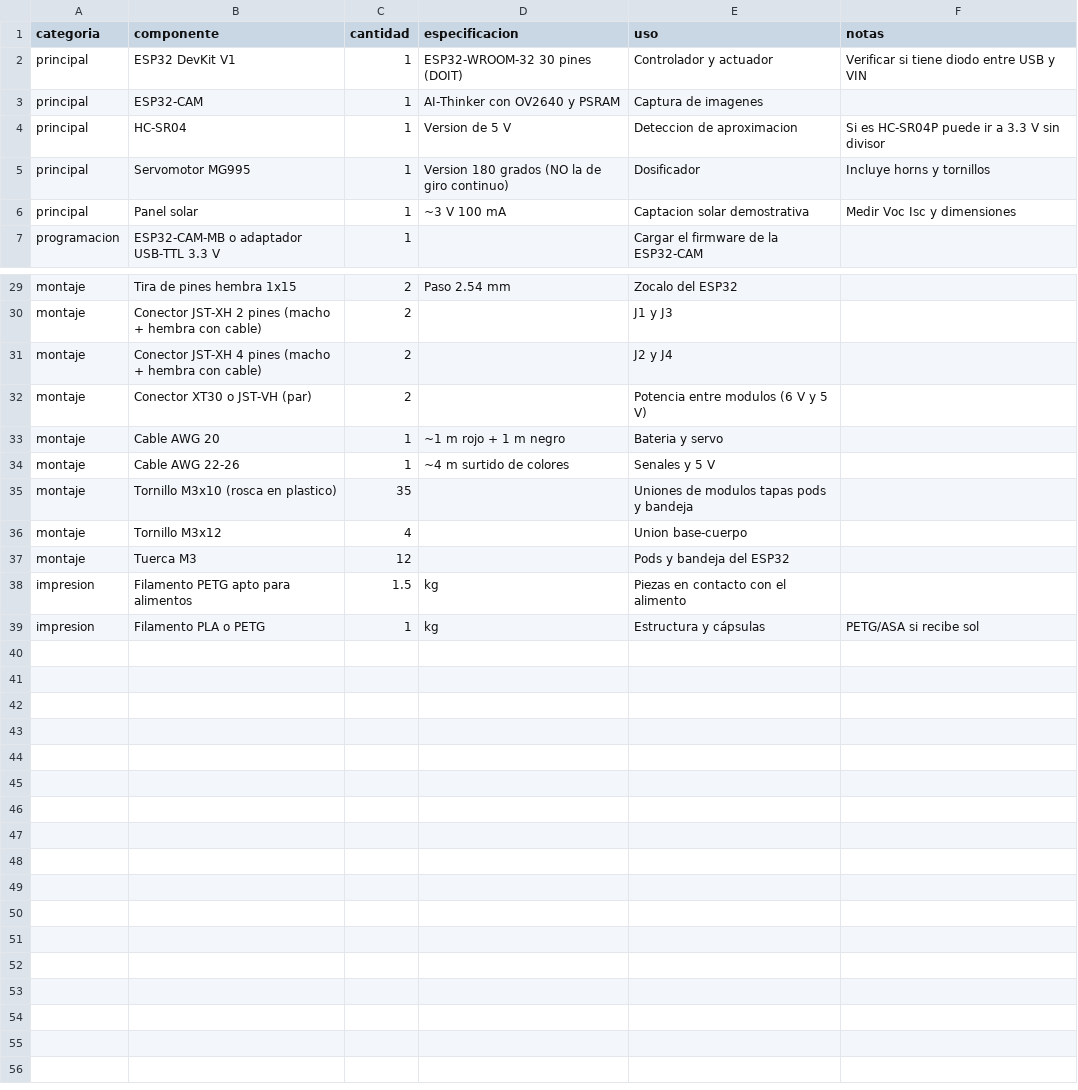
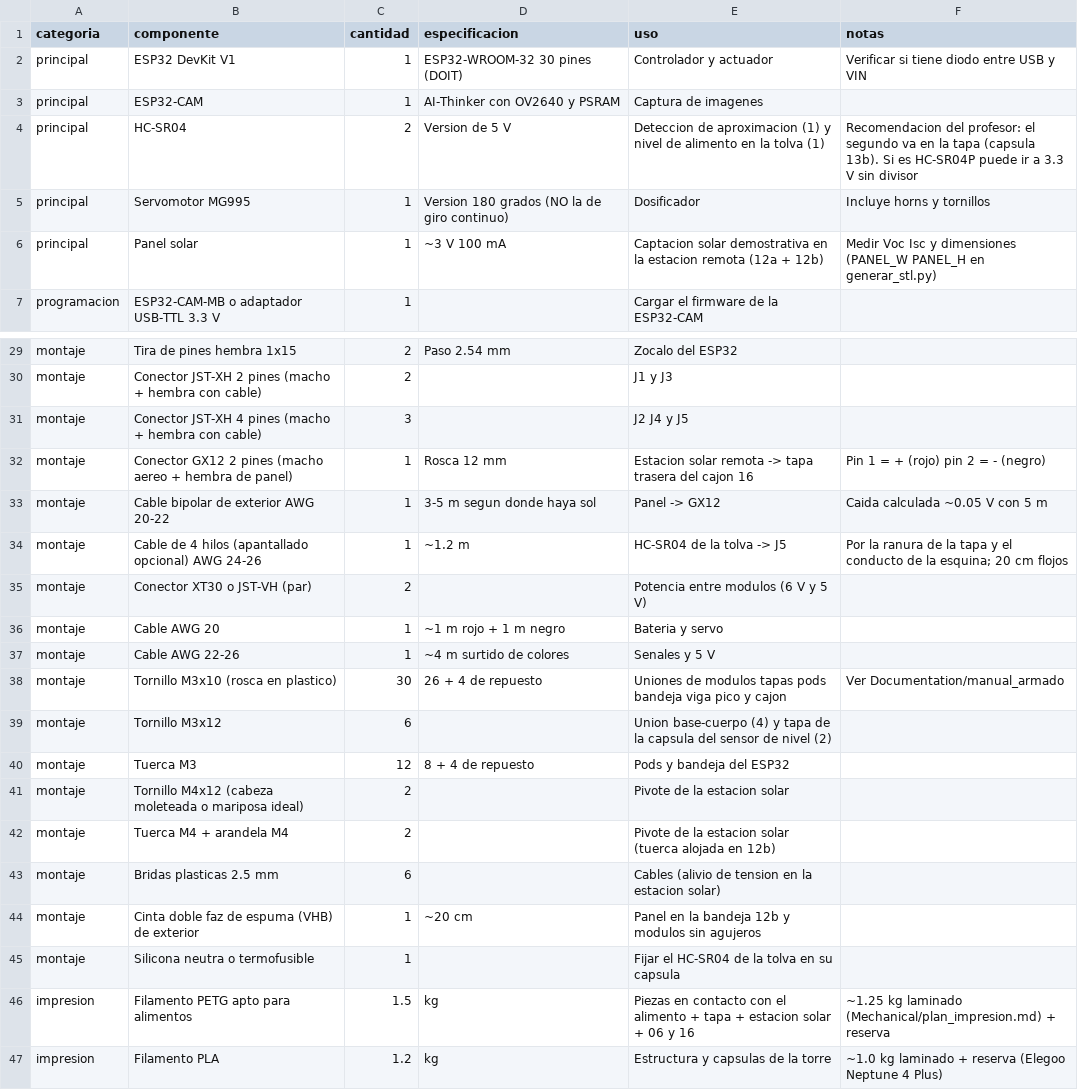
Before and after one commit to bryanramosing-ux/Proyecto-Dispensador-IOT, a CSV file: Documentation/components/lista_materiales.csv, drawn as a sheet; only a part is shown, gaps mark what is left out; the diff covers the shown part only.

```diff
--- a/Documentation/components/lista_materiales.csv
+++ b/Documentation/components/lista_materiales.csv
@@ -3,5 +3,5 @@ principal,ESP32 DevKit V1,1,ESP32-WROOM-32 30 pines (DOIT),Controlador y actuado
 principal,ESP32-CAM,1,AI-Thinker con OV2640 y PSRAM,Captura de imagenes,
-principal,HC-SR04,1,Version de 5 V,Deteccion de aproximacion,Si es HC-SR04P puede ir a 3.3 V sin divisor
+principal,HC-SR04,2,Version de 5 V,Deteccion de aproximacion (1) y nivel de alimento en la tolva (1),Recomendacion del profesor: el segundo va en la tapa (capsula 13b). Si es HC-SR04P puede ir a 3.3 V sin divisor
 principal,Servomotor MG995,1,Version 180 grados (NO la de giro continuo),Dosificador,Incluye horns y tornillos
-principal,Panel solar,1,~3 V 100 mA,Captacion solar demostrativa,Medir Voc Isc y dimensiones
+principal,Panel solar,1,~3 V 100 mA,Captacion solar demostrativa en la estacion remota (12a + 12b),Medir Voc Isc y dimensiones (PANEL_W PANEL_H en generar_stl.py)
 programacion,ESP32-CAM-MB o adaptador USB-TTL 3.3 V,1,,Cargar el firmware de la ESP32-CAM,
@@ -30,3 +30,6 @@ montaje,Tira de pines hembra 1x15,2,Paso 2.54 mm,Zocalo del ESP32,
 montaje,Conector JST-XH 2 pines (macho + hembra con cable),2,,J1 y J3,
-montaje,Conector JST-XH 4 pines (macho + hembra con cable),2,,J2 y J4,
+montaje,Conector JST-XH 4 pines (macho + hembra con cable),3,,J2 J4 y J5,
+montaje,Conector GX12 2 pines (macho aereo + hembra de panel),1,Rosca 12 mm,Estacion solar remota -> tapa trasera del cajon 16,Pin 1 = + (rojo) pin 2 = - (negro)
+montaje,Cable bipolar de exterior AWG 20-22,1,3-5 m segun donde haya sol,Panel -> GX12,Caida calculada ~0.05 V con 5 m
+montaje,Cable de 4 hilos (apantallado opcional) AWG 24-26,1,~1.2 m,HC-SR04 de la tolva -> J5,Por la ranura de la tapa y el conducto de la esquina; 20 cm flojos
 montaje,Conector XT30 o JST-VH (par),2,,Potencia entre modulos (6 V y 5 V),
@@ -34,6 +37,11 @@ montaje,Cable AWG 20,1,~1 m rojo + 1 m negro,Bateria y servo,
 montaje,Cable AWG 22-26,1,~4 m surtido de colores,Senales y 5 V,
-montaje,Tornillo M3x10 (rosca en plastico),35,,Uniones de modulos tapas pods y bandeja,
-montaje,Tornillo M3x12,4,,Union base-cuerpo,
-montaje,Tuerca M3,12,,Pods y bandeja del ESP32,
-impresion,Filamento PETG apto para alimentos,1.5,kg,Piezas en contacto con el alimento,
-impresion,Filamento PLA o PETG,1,kg,Estructura y cápsulas,PETG/ASA si recibe sol
+montaje,Tornillo M3x10 (rosca en plastico),30,26 + 4 de repuesto,Uniones de modulos tapas pods bandeja viga pico y cajon,Ver Documentation/manual_armado
+montaje,Tornillo M3x12,6,,Union base-cuerpo (4) y tapa de la capsula del sensor de nivel (2),
+montaje,Tuerca M3,12,8 + 4 de repuesto,Pods y bandeja del ESP32,
+montaje,Tornillo M4x12 (cabeza moleteada o mariposa ideal),2,,Pivote de la estacion solar,
+montaje,Tuerca M4 + arandela M4,2,,Pivote de la estacion solar (tuerca alojada en 12b),
+montaje,Bridas plasticas 2.5 mm,6,,Cables (alivio de tension en la estacion solar),
+montaje,Cinta doble faz de espuma (VHB) de exterior,1,~20 cm,Panel en la bandeja 12b y modulos sin agujeros,
+montaje,Silicona neutra o termofusible,1,,Fijar el HC-SR04 de la tolva en su capsula,
+impresion,Filamento PETG apto para alimentos,1.5,kg,Piezas en contacto con el alimento + tapa + estacion solar + 06 y 16,~1.25 kg laminado (Mechanical/plan_impresion.md) + reserva
+impresion,Filamento PLA,1.2,kg,Estructura y capsulas de la torre,~1.0 kg laminado + reserva (Elegoo Neptune 4 Plus)
```
Also changed, not shown: 4 edited cells elsewhere in this file, 13 other files.
